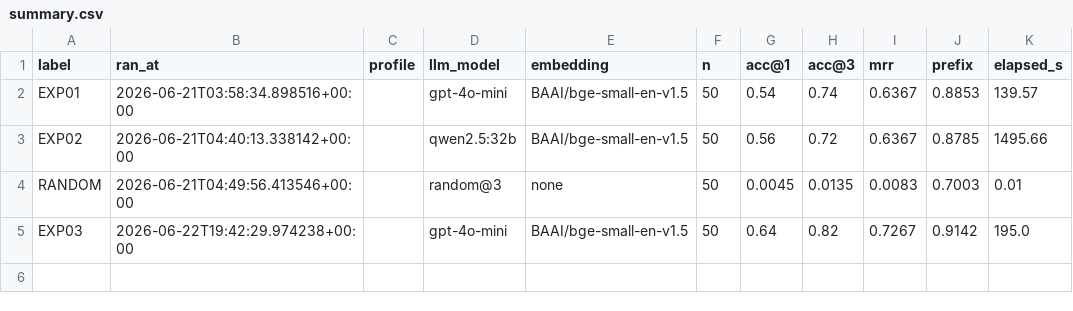
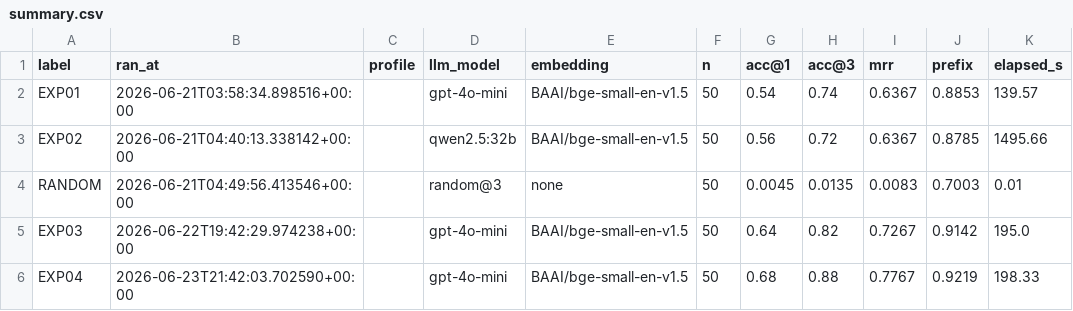
Before and after one commit to perfin-ai/filer, a CSV file: apps/backend/evals/summary.csv, drawn as a sheet; the diff names each change by its address in the sheet, - before the commit and + after, or states it on an @@ line.

```diff
--- a/apps/backend/evals/summary.csv
+++ b/apps/backend/evals/summary.csv
+row 6: EXP04 | 2026-06-23T21:42:03.702590+00:00 |  | gpt-4o-mini | BAAI/bge-small-en-v1.5 | 50 | 0.68 | 0.88 | 0.7767 | 0.9219 | 198.33
```
Also changed, not shown: 1 other file.
